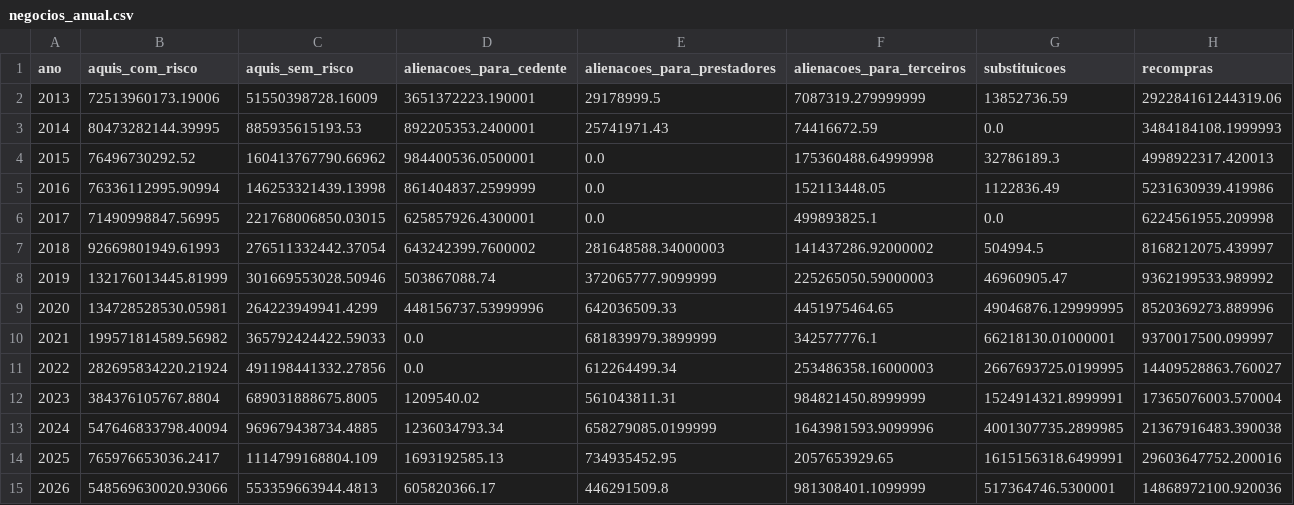
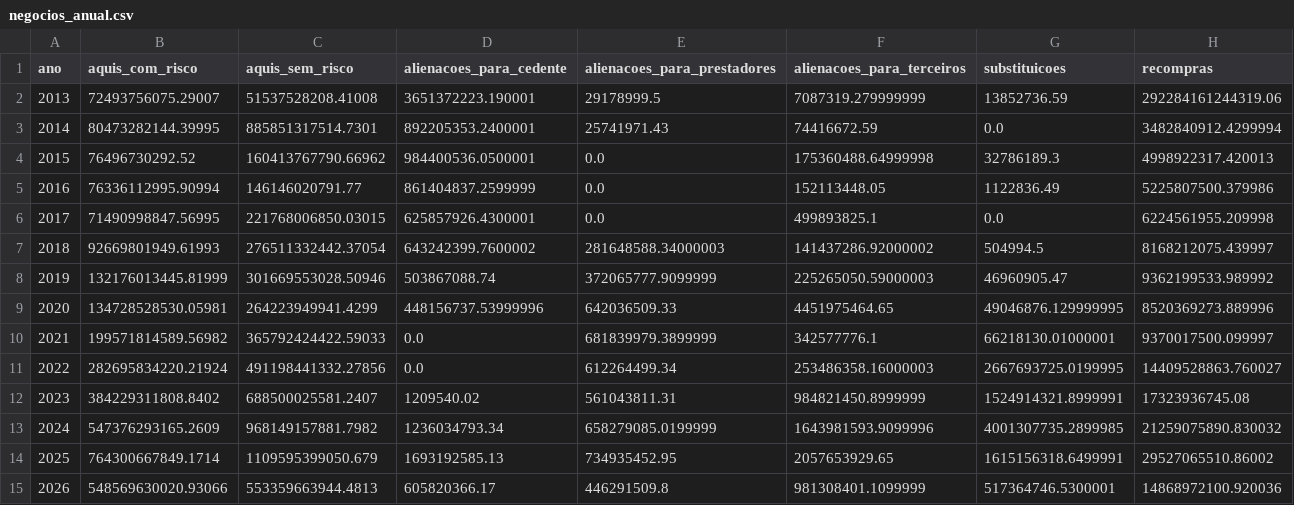
Before and after one commit to genarolins1975/FIDCs, a CSV file: data/analytic/negocios_anual.csv, drawn as a sheet.

```diff
--- a/data/analytic/negocios_anual.csv
+++ b/data/analytic/negocios_anual.csv
@@ -1,6 +1,6 @@
 ano,aquis_com_risco,aquis_sem_risco,alienacoes_para_cedente,alienacoes_para_prestadores,alienacoes_para_terceiros,substituicoes,recompras
-2013,72513960173.19006,51550398728.16009,3651372223.190001,29178999.5,7087319.279999999,13852736.59,292284161244319.06
-2014,80473282144.39995,885935615193.53,892205353.2400001,25741971.43,74416672.59,0.0,3484184108.1999993
+2013,72493756075.29007,51537528208.41008,3651372223.190001,29178999.5,7087319.279999999,13852736.59,292284161244319.06
+2014,80473282144.39995,885851317514.7301,892205353.2400001,25741971.43,74416672.59,0.0,3482840912.4299994
 2015,76496730292.52,160413767790.66962,984400536.0500001,0.0,175360488.64999998,32786189.3,4998922317.420013
-2016,76336112995.90994,146253321439.13998,861404837.2599999,0.0,152113448.05,1122836.49,5231630939.419986
+2016,76336112995.90994,146146020791.77,861404837.2599999,0.0,152113448.05,1122836.49,5225807500.379986
 2017,71490998847.56995,221768006850.03015,625857926.4300001,0.0,499893825.1,0.0,6224561955.209998
@@ -11,5 +11,5 @@ ano,aquis_com_risco,aquis_sem_risco,alienacoes_para_cedente,alienacoes_para_pres
 2022,282695834220.21924,491198441332.27856,0.0,612264499.34,253486358.16000003,2667693725.0199995,14409528863.760027
-2023,384376105767.8804,689031888675.8005,1209540.02,561043811.31,984821450.8999999,1524914321.8999991,17365076003.570004
-2024,547646833798.40094,969679438734.4885,1236034793.34,658279085.0199999,1643981593.9099996,4001307735.2899985,21367916483.390038
-2025,765976653036.2417,1114799168804.109,1693192585.13,734935452.95,2057653929.65,1615156318.6499991,29603647752.200016
+2023,384229311808.8402,688500025581.2407,1209540.02,561043811.31,984821450.8999999,1524914321.8999991,17323936745.08
+2024,547376293165.2609,968149157881.7982,1236034793.34,658279085.0199999,1643981593.9099996,4001307735.2899985,21259075890.830032
+2025,764300667849.1714,1109595399050.679,1693192585.13,734935452.95,2057653929.65,1615156318.6499991,29527065510.86002
 2026,548569630020.93066,553359663944.4813,605820366.17,446291509.8,981308401.1099999,517364746.5300001,14868972100.920036
```
Also changed, not shown: data/analytic/carteira_segmentos.csv, data/analytic/cedentes_ranking_estimado.csv, 30 other files.
